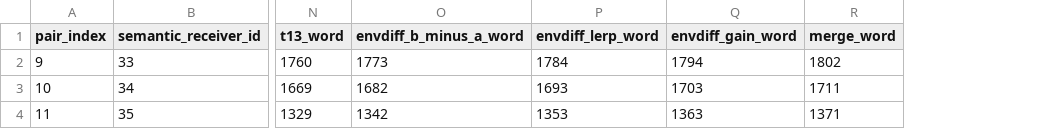
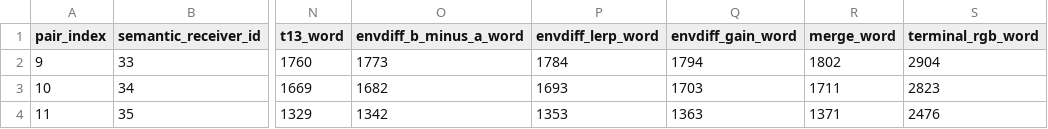
Before and after one commit to julkszw-sys/DSRRL-Material-Response, a TSV file: renderer-core/data/provenance/pmetal_envspec_hemenvlerp_v1.tsv, drawn as a sheet; only a part is shown, gaps mark what is left out; the diff names each change by its address in the sheet, - before the commit and + after, or states it on an @@ line.

Commit message:
EnvSpec Lerp: record exact terminal RGB write sites

```diff
--- a/renderer-core/data/provenance/pmetal_envspec_hemenvlerp_v1.tsv
+++ b/renderer-core/data/provenance/pmetal_envspec_hemenvlerp_v1.tsv
+column S (terminal_rgb_word), rows 2-4: 2904 | 2823 | 2476
```
